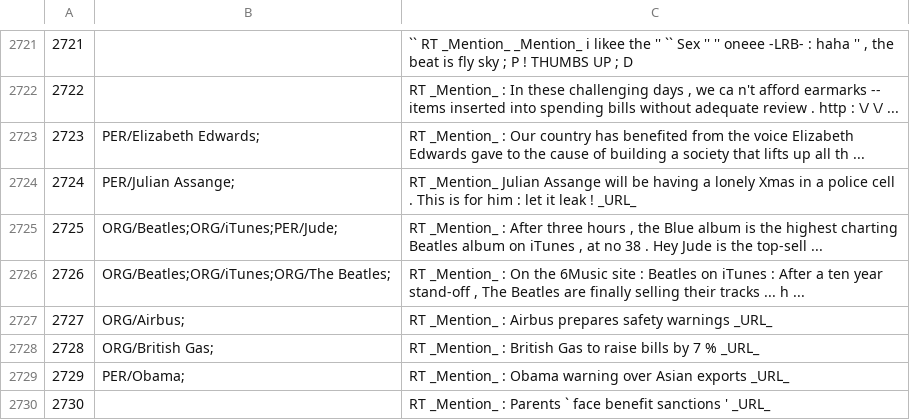
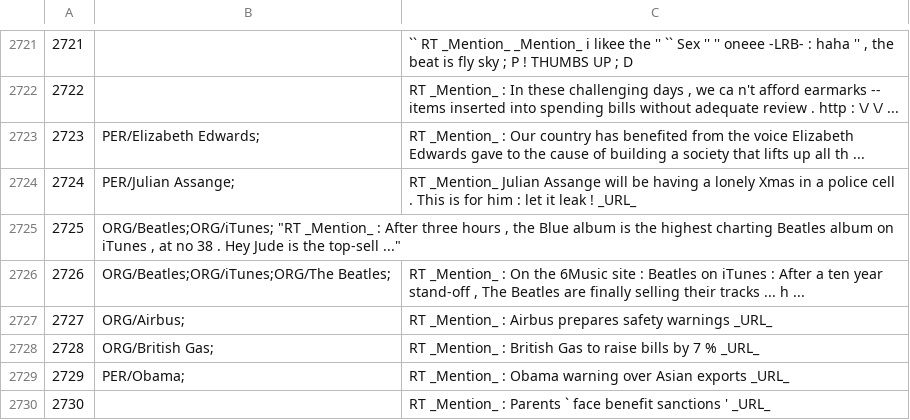
Before and after one commit to ampaeli/msm2013challengeTest, a TSV file: TweetsTrainingSetCH.tsv, drawn as a sheet; only a part is shown, gaps mark what is left out.

Commit message:
2725	ORG/Beatles;ORG/iTunes;PER/Jude;	"RT _Mention_ : After three hours , the Blue album is the highest charting Beatles album on iTunes , at no 38 . Hey Jude is the top-sell ..."
2725	ORG/Beatles;ORG/iTunes;PER/Jude;	"RT _Mention_ : After three hours , the Blue album is the highest charting Beatles album on iTunes , at no 38 . Hey Jude is the top-sell ..."
2725	ORG/Beatles;ORG/iTunes;	"RT _Mention_ : After three hours , the Blue album is the highest charting Beatles album on iTunes , at no 38 . Hey Jude is the top-sell ..."

```diff
--- a/TweetsTrainingSetCH.tsv
+++ b/TweetsTrainingSetCH.tsv
@@ -2724,3 +2724,3 @@
 2724	PER/Julian Assange;	RT _Mention_ Julian Assange will be having a lonely Xmas in a police cell . This is for him : let it leak ! _URL_
-2725	ORG/Beatles;ORG/iTunes;PER/Jude;	"RT _Mention_ : After three hours , the Blue album is the highest charting Beatles album on iTunes , at no 38 . Hey Jude is the top-sell ..."
+2725	ORG/Beatles;ORG/iTunes; "RT _Mention_ : After three hours , the Blue album is the highest charting Beatles album on iTunes , at no 38 . Hey Jude is the top-sell ..."
 2726	ORG/Beatles;ORG/iTunes;ORG/The Beatles;	"RT _Mention_ : On the 6Music site : Beatles on iTunes : After a ten year stand-off , The Beatles are finally selling their tracks ... h ..."
```
